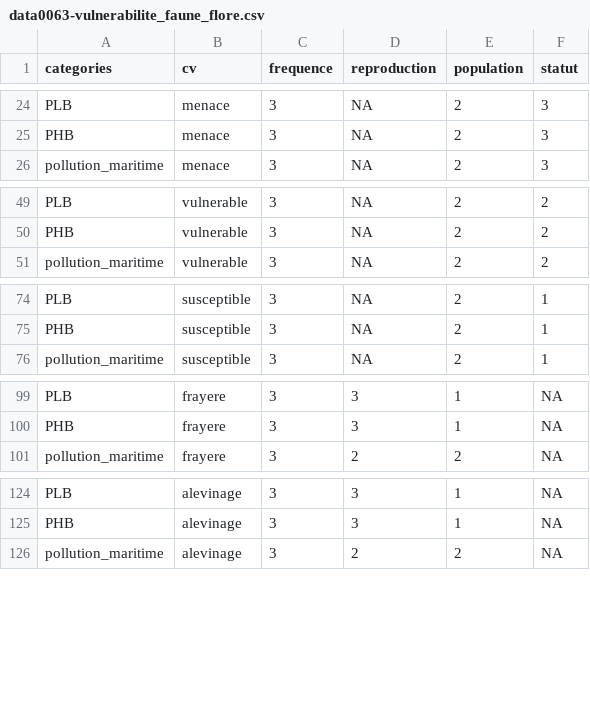
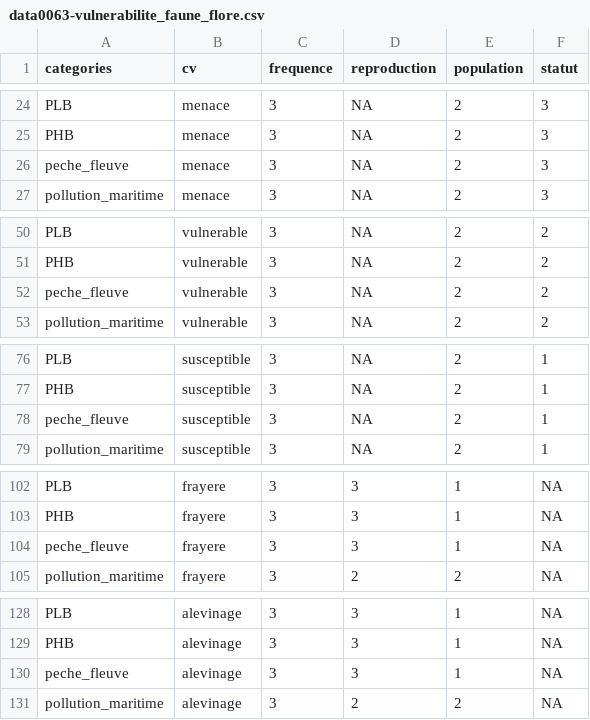
Before and after one commit to EffetsCumulatifsNavigation/ceanav, a CSV file: data/data-format/data0063-vulnerabilite_faune_flore.csv, drawn as a sheet; only a part is shown, gaps mark what is left out; the diff covers the shown part only.

```diff
--- a/data/data-format/data0063-vulnerabilite_faune_flore.csv
+++ b/data/data-format/data0063-vulnerabilite_faune_flore.csv
@@ -25,2 +25,3 @@
 "PHB","menace",3,NA,2,3
+"peche_fleuve","menace",3,NA,2,3
 "pollution_maritime","menace",3,NA,2,3
@@ -50,2 +51,3 @@
 "PHB","vulnerable",3,NA,2,2
+"peche_fleuve","vulnerable",3,NA,2,2
 "pollution_maritime","vulnerable",3,NA,2,2
@@ -75,2 +77,3 @@
 "PHB","susceptible",3,NA,2,1
+"peche_fleuve","susceptible",3,NA,2,1
 "pollution_maritime","susceptible",3,NA,2,1
@@ -100,2 +103,3 @@
 "PHB","frayere",3,3,1,NA
+"peche_fleuve","frayere",3,3,1,NA
 "pollution_maritime","frayere",3,2,2,NA
@@ -125,2 +129,3 @@
 "PHB","alevinage",3,3,1,NA
+"peche_fleuve","alevinage",3,3,1,NA
 "pollution_maritime","alevinage",3,2,2,NA
```
Also changed, not shown: 1 added row elsewhere in this file, data/data-contact/contact.csv, data/data-format/data0064-vulnerabilite_mammiferes_marins.csv, 29 other files.
